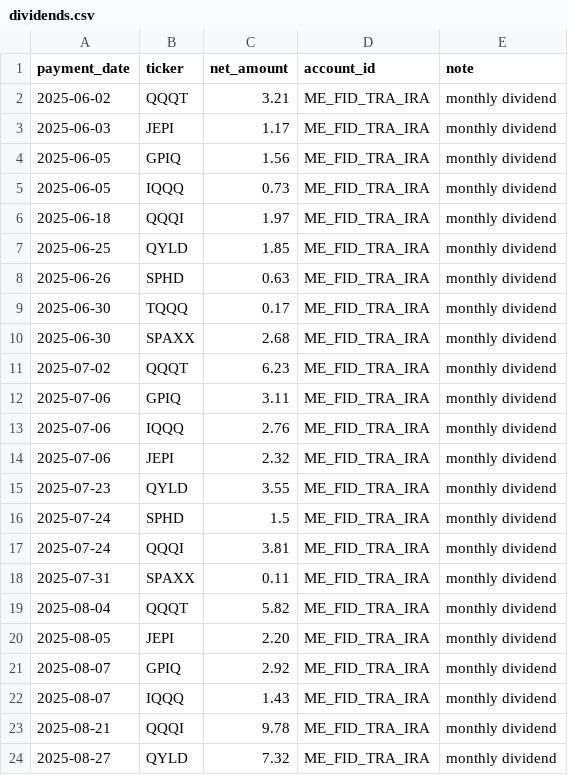
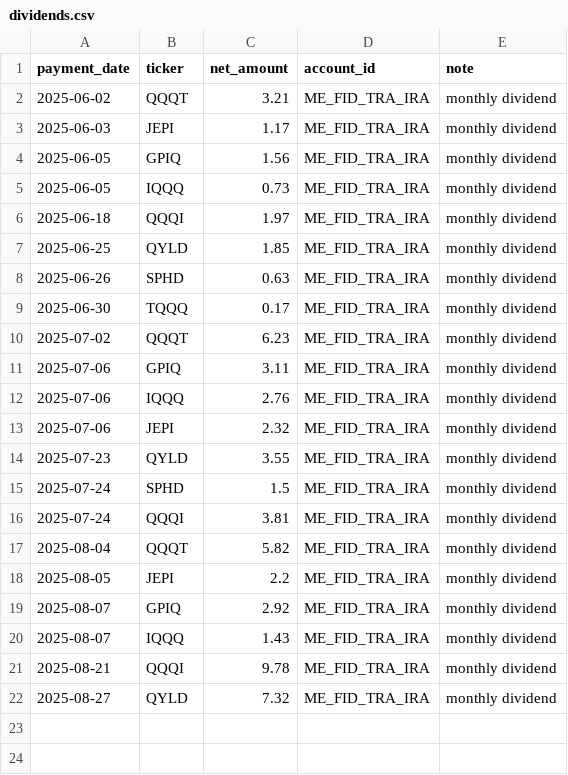
Before and after one commit to Eucalyptuss/Household-Wealth-Tracker, a CSV file: dividends.csv, drawn as a sheet.

Commit message:
update 09/02

```diff
--- a/dividends.csv
+++ b/dividends.csv
@@ -9,3 +9,2 @@ payment_date,ticker,net_amount,account_id,note
 2025-06-30,TQQQ,0.17,ME_FID_TRA_IRA,monthly dividend
-2025-06-30,SPAXX,2.68,ME_FID_TRA_IRA,monthly dividend
 2025-07-02,QQQT,6.23,ME_FID_TRA_IRA,monthly dividend
@@ -17,5 +16,4 @@ payment_date,ticker,net_amount,account_id,note
 2025-07-24,QQQI,3.81,ME_FID_TRA_IRA,monthly dividend
-2025-07-31,SPAXX,0.11,ME_FID_TRA_IRA,monthly dividend
 2025-08-04,QQQT,5.82,ME_FID_TRA_IRA,monthly dividend
-2025-08-05,JEPI,2.20,ME_FID_TRA_IRA,monthly dividend
+2025-08-05,JEPI,2.2,ME_FID_TRA_IRA,monthly dividend
 2025-08-07,GPIQ,2.92,ME_FID_TRA_IRA,monthly dividend
```
